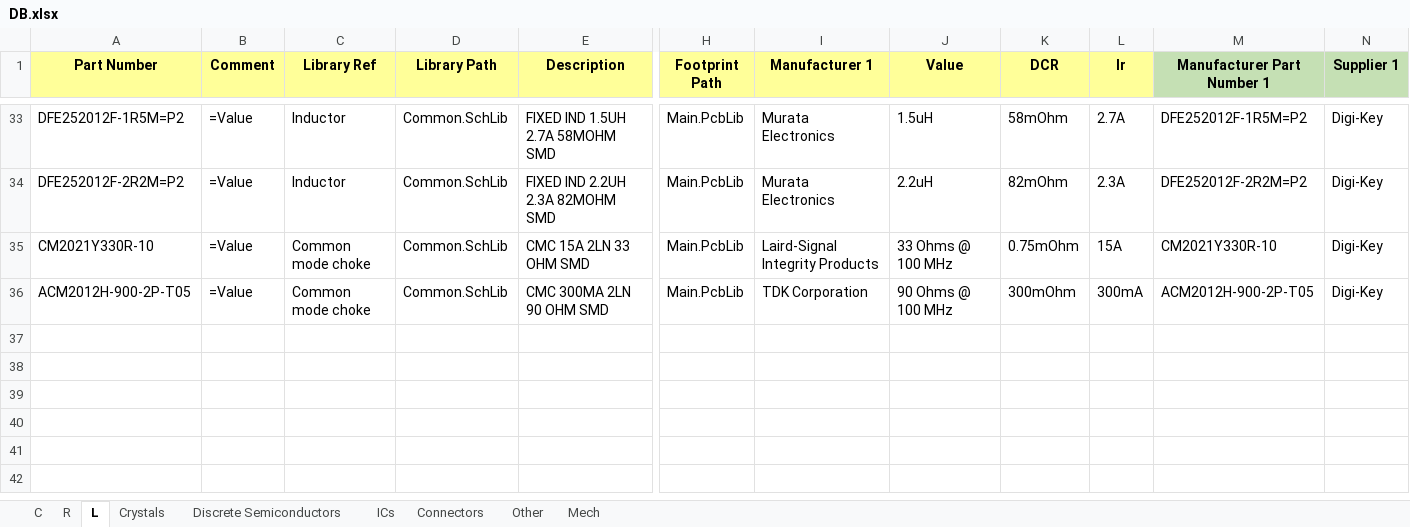
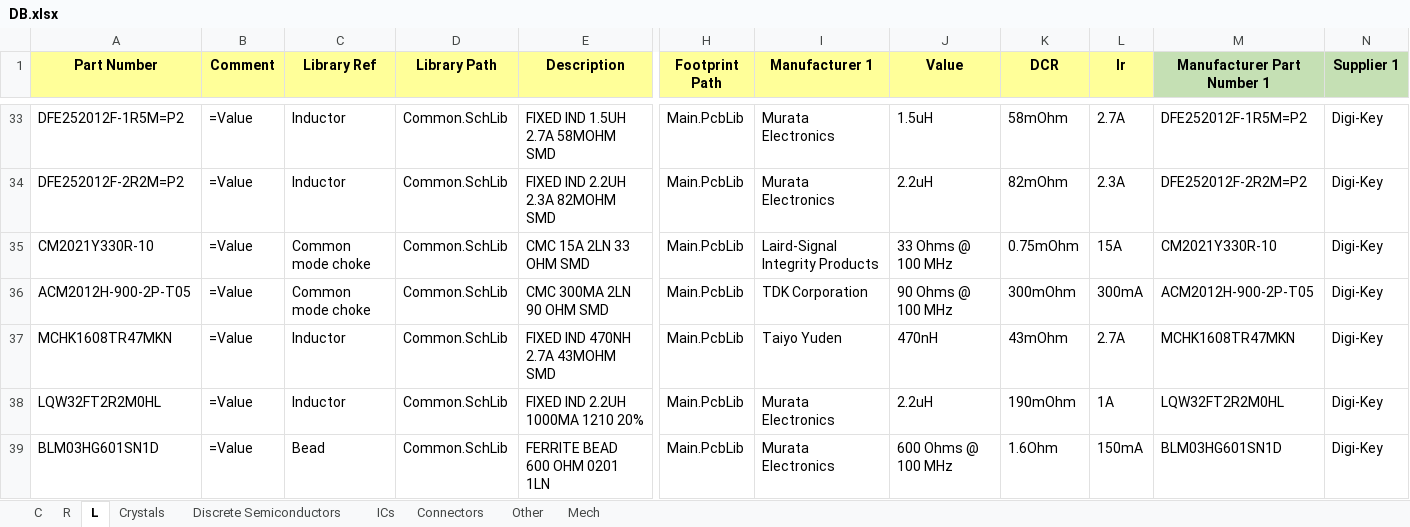
Before and after one commit to User330639/LIBS, an Excel workbook: Altium/DB.xlsx, sheet L, drawn as a sheet; only a part is shown, gaps mark what is left out; values as stored, in another font and other column widths than the file's, no borders; charts and pictures not drawn; rows hold the shown columns only; the diff names each change by its address in the sheet, - before the commit and + after, or states it on an @@ line.

```diff
--- a/Altium/DB.xlsx (sheet L)
+++ b/Altium/DB.xlsx (sheet L)
+row 37: MCHK1608TR47MKN | =Value | Inductor | Common.SchLib | FIXED IND 470NH 2.7A 43MOHM SMD | Main.PcbLib | Taiyo Yuden | 470nH | 43mOhm | 2.7A | MCHK1608TR47MKN | Digi-Key
+row 38: LQW32FT2R2M0HL | =Value | Inductor | Common.SchLib | FIXED IND 2.2UH 1000MA 1210 20% | Main.PcbLib | Murata Electronics | 2.2uH | 190mOhm | 1A | LQW32FT2R2M0HL | Digi-Key
+row 39: BLM03HG601SN1D | =Value | Bead | Common.SchLib | FERRITE BEAD 600 OHM 0201 1LN | Main.PcbLib | Murata Electronics | 600 Ohms @ 100 MHz | 1.6Ohm | 150mA | BLM03HG601SN1D | Digi-Key
```
Also changed, not shown: sheet ICs, sheet R, sheet Connectors, sheet Crystals, sheet Discrete Semiconductors, 3 other files.
